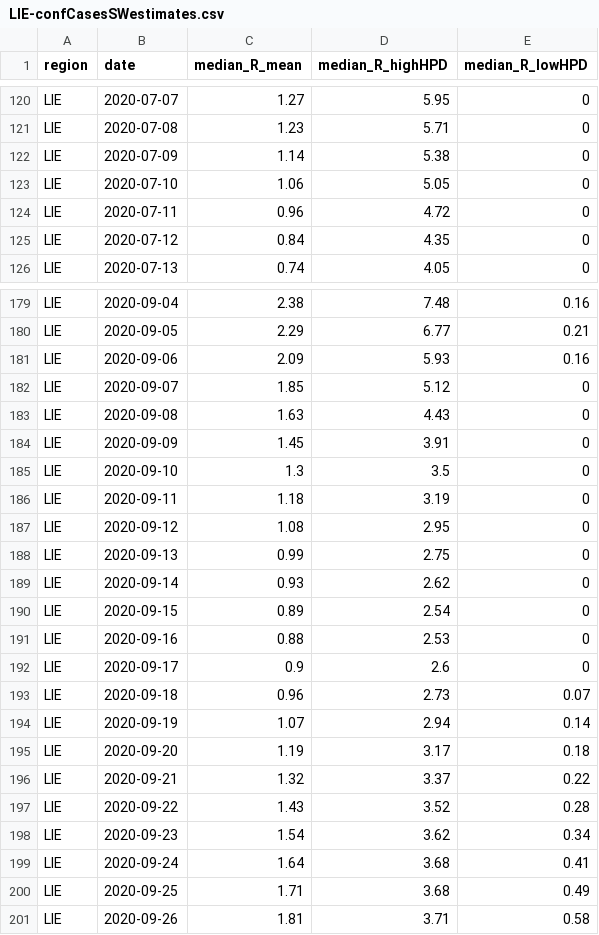
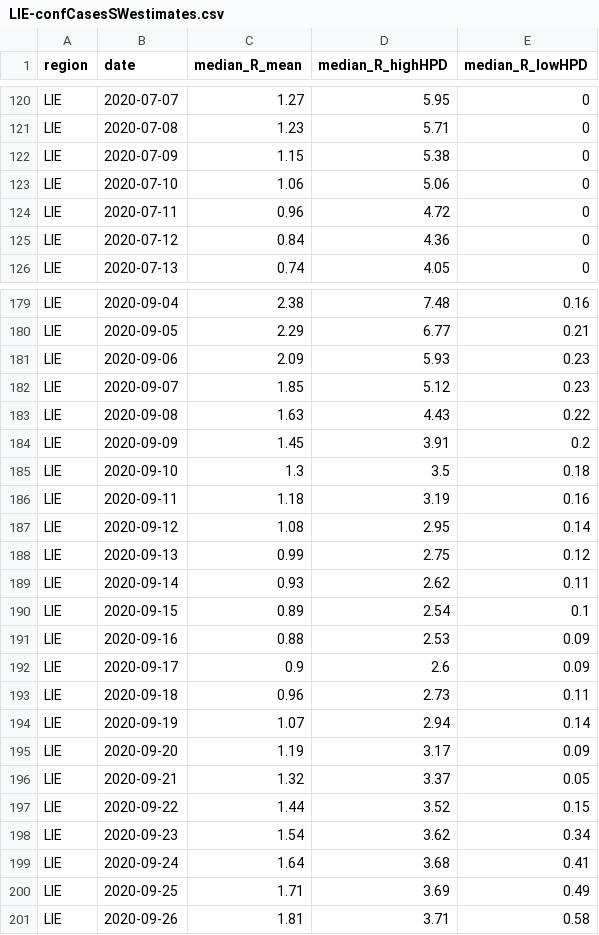
Before and after one commit to covid-19-Re/dailyRe-Data, a CSV file: LIE-confCasesSWestimates.csv, drawn as a sheet; only a part is shown, gaps mark what is left out; the diff covers the shown part only.

```diff
--- a/LIE-confCasesSWestimates.csv
+++ b/LIE-confCasesSWestimates.csv
@@ -121,6 +121,6 @@ LIE,2020-07-07,1.27,5.95,0
 LIE,2020-07-08,1.23,5.71,0
-LIE,2020-07-09,1.14,5.38,0
-LIE,2020-07-10,1.06,5.05,0
+LIE,2020-07-09,1.15,5.38,0
+LIE,2020-07-10,1.06,5.06,0
 LIE,2020-07-11,0.96,4.72,0
-LIE,2020-07-12,0.84,4.35,0
+LIE,2020-07-12,0.84,4.36,0
 LIE,2020-07-13,0.74,4.05,0
@@ -180,22 +180,22 @@ LIE,2020-09-04,2.38,7.48,0.16
 LIE,2020-09-05,2.29,6.77,0.21
-LIE,2020-09-06,2.09,5.93,0.16
-LIE,2020-09-07,1.85,5.12,0
-LIE,2020-09-08,1.63,4.43,0
-LIE,2020-09-09,1.45,3.91,0
-LIE,2020-09-10,1.3,3.5,0
-LIE,2020-09-11,1.18,3.19,0
-LIE,2020-09-12,1.08,2.95,0
-LIE,2020-09-13,0.99,2.75,0
-LIE,2020-09-14,0.93,2.62,0
-LIE,2020-09-15,0.89,2.54,0
-LIE,2020-09-16,0.88,2.53,0
-LIE,2020-09-17,0.9,2.6,0
-LIE,2020-09-18,0.96,2.73,0.07
+LIE,2020-09-06,2.09,5.93,0.23
+LIE,2020-09-07,1.85,5.12,0.23
+LIE,2020-09-08,1.63,4.43,0.22
+LIE,2020-09-09,1.45,3.91,0.2
+LIE,2020-09-10,1.3,3.5,0.18
+LIE,2020-09-11,1.18,3.19,0.16
+LIE,2020-09-12,1.08,2.95,0.14
+LIE,2020-09-13,0.99,2.75,0.12
+LIE,2020-09-14,0.93,2.62,0.11
+LIE,2020-09-15,0.89,2.54,0.1
+LIE,2020-09-16,0.88,2.53,0.09
+LIE,2020-09-17,0.9,2.6,0.09
+LIE,2020-09-18,0.96,2.73,0.11
 LIE,2020-09-19,1.07,2.94,0.14
-LIE,2020-09-20,1.19,3.17,0.18
-LIE,2020-09-21,1.32,3.37,0.22
-LIE,2020-09-22,1.43,3.52,0.28
+LIE,2020-09-20,1.19,3.17,0.09
+LIE,2020-09-21,1.32,3.37,0.05
+LIE,2020-09-22,1.44,3.52,0.15
 LIE,2020-09-23,1.54,3.62,0.34
 LIE,2020-09-24,1.64,3.68,0.41
-LIE,2020-09-25,1.71,3.68,0.49
+LIE,2020-09-25,1.71,3.69,0.49
 LIE,2020-09-26,1.81,3.71,0.58
```
Also changed, not shown: 47 edited cells elsewhere in this file, CHE-confCasesSWestimates.csv, LIE-estimates.csv.
